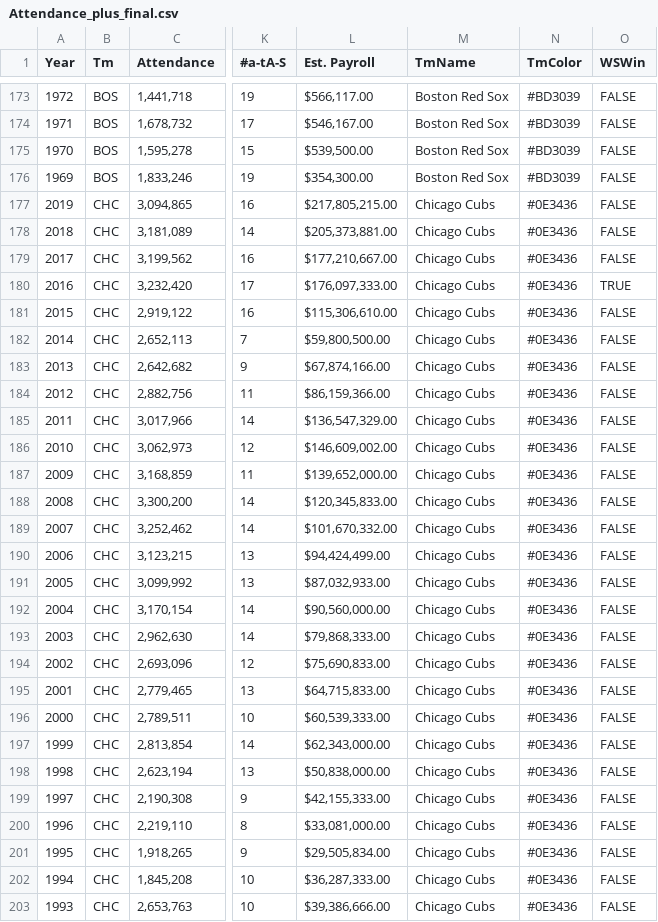
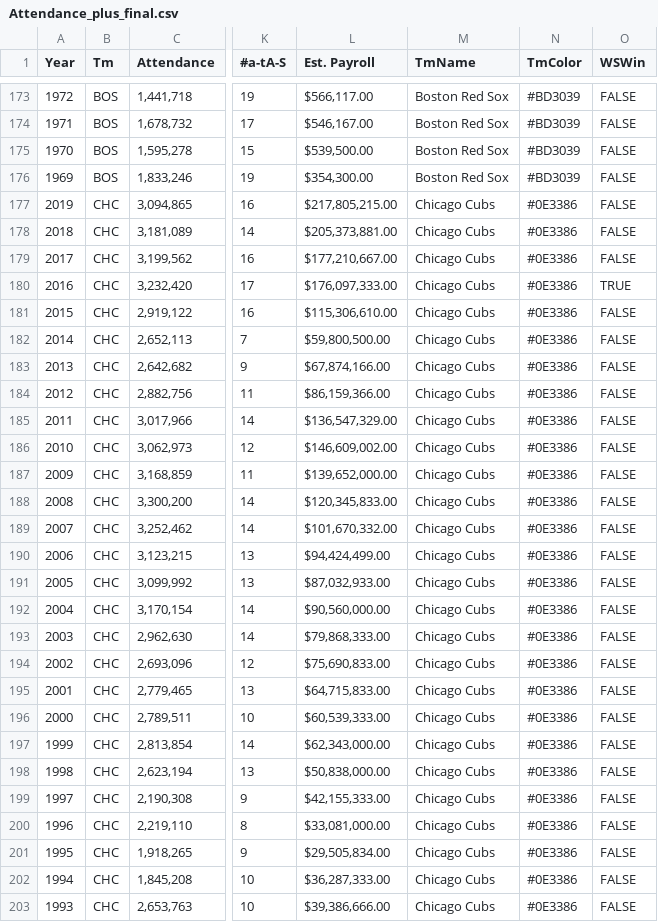
Before and after one commit to Zman94/the_jordan_effect_dashboard, a CSV file: data/Attendance_plus_final.csv, drawn as a sheet; only a part is shown, gaps mark what is left out; the diff covers the shown part only; the diff names each change by its address in the sheet, - before the commit and + after, or states it on an @@ line.

```diff
--- a/data/Attendance_plus_final.csv
+++ b/data/Attendance_plus_final.csv
-N177:N203 (TmColor): #0E3436
+N177:N203 (TmColor): #0E3386
```
Also changed, not shown: 24 edited cells elsewhere in this file, 3 other files.
